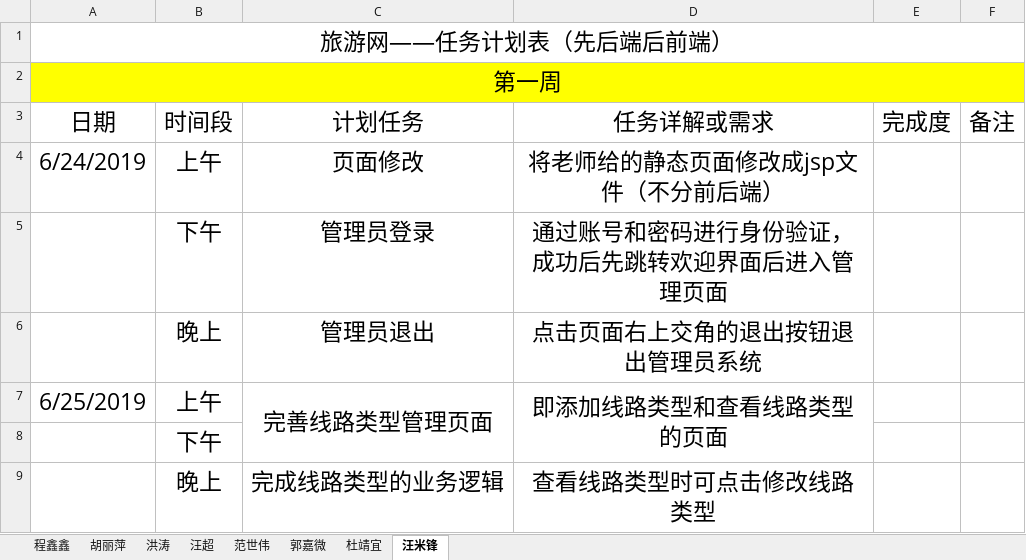
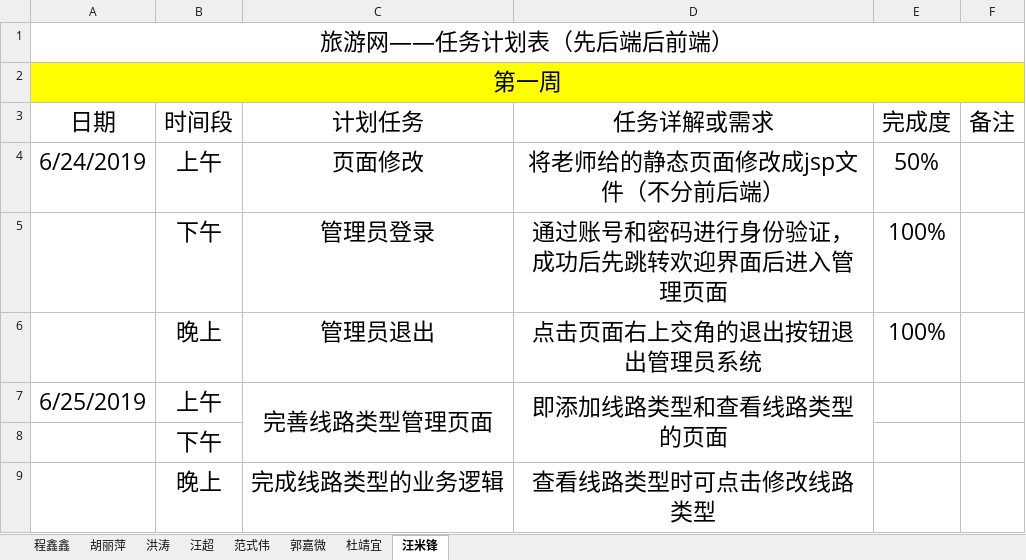
Before and after one commit to hgkj-rj-02/hgkj_02, an Excel workbook: 程鑫鑫.xlsx, sheet 汪米锋, drawn as a sheet; only a part is shown; values as stored, in another font and other column widths than the file's, no borders; the diff names each change by its address in the sheet, - before the commit and + after, or states it on an @@ line.

```diff
--- a/程鑫鑫.xlsx (sheet 汪米锋)
+++ b/程鑫鑫.xlsx (sheet 汪米锋)
-sheet tab: 范世伟
+sheet tab: 范式伟
-E4: (empty)
+E4: 50%
-E5:E6: (empty)
+E5:E6: 100%
```
Also changed, not shown: sheet 范式伟.
